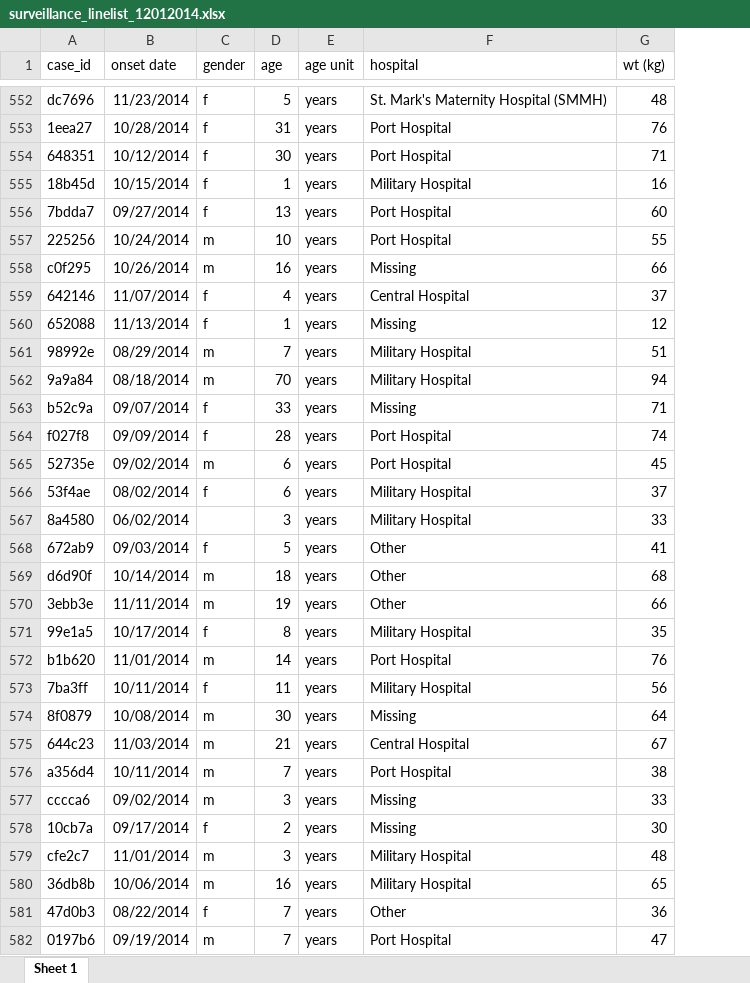
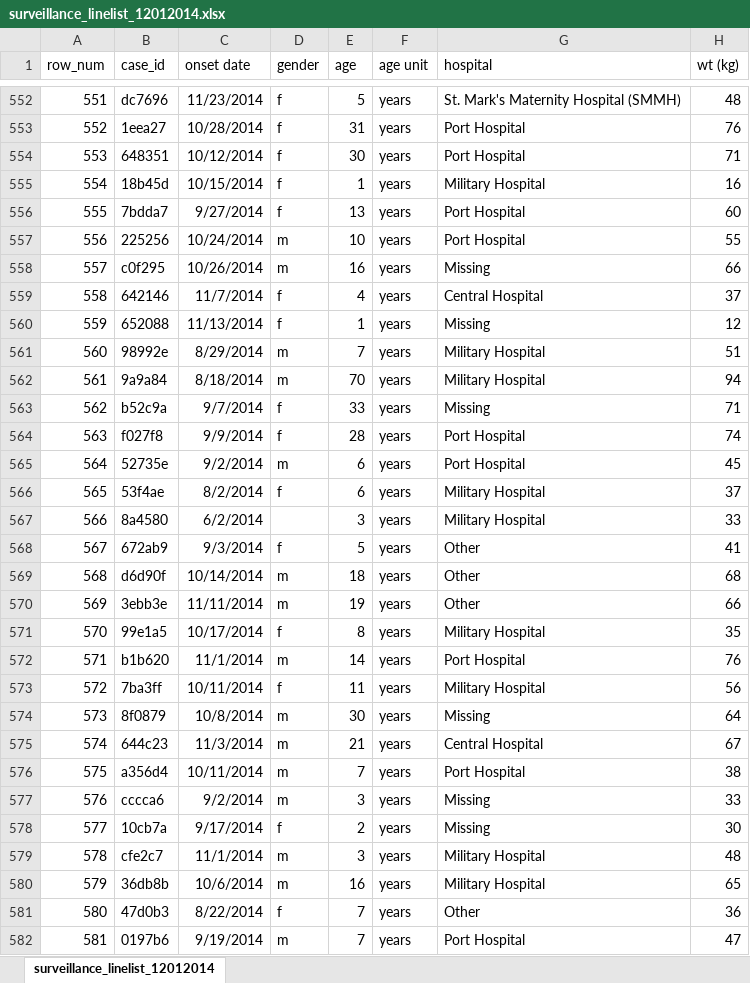
Before and after one commit to appliedepi/intro_course, an Excel workbook: data/surveillance_linelist_12012014.xlsx, sheet surveillance_linelist_12012014, drawn as a sheet; only a part is shown, gaps mark what is left out; values as stored, in another font and other column widths than the file's, no borders; addresses are those after the commit; the diff covers the shown part only; the diff names each change by its address in the sheet, - before the commit and + after, or states it on an @@ line.

```diff
--- a/data/surveillance_linelist_12012014.xlsx (sheet surveillance_linelist_12012014)
+++ b/data/surveillance_linelist_12012014.xlsx (sheet surveillance_linelist_12012014)
-sheet tab: Sheet 1
+sheet tab: surveillance_linelist_12012014
+column A (row_num), rows 552-582: 551 | 552 | 553 | 554 | 555 | 556 | 557 | 558 | 559 | 560 | 561 | 562 | 563 | 564 | 565 | 566 | 567 | 568 | 569 | 570 | 571 | 572 | 573 | 574 | 575 | 576 | 577 | 578 | 579 | 580 | 581
-C556 (onset date): 09/27/2014
+C556 (onset date): 9/27/2014
-C559 (onset date): 11/07/2014
+C559 (onset date): 11/7/2014
-C561 (onset date): 08/29/2014
+C561 (onset date): 8/29/2014
-C562 (onset date): 08/18/2014
+C562 (onset date): 8/18/2014
-C563 (onset date): 09/07/2014
+C563 (onset date): 9/7/2014
-C564 (onset date): 09/09/2014
+C564 (onset date): 9/9/2014
-C565 (onset date): 09/02/2014
+C565 (onset date): 9/2/2014
-C566 (onset date): 08/02/2014
+C566 (onset date): 8/2/2014
-C567 (onset date): 06/02/2014
+C567 (onset date): 6/2/2014
-C568 (onset date): 09/03/2014
+C568 (onset date): 9/3/2014
-C572 (onset date): 11/01/2014
+C572 (onset date): 11/1/2014
-C574 (onset date): 10/08/2014
+C574 (onset date): 10/8/2014
-C575 (onset date): 11/03/2014
+C575 (onset date): 11/3/2014
-C577 (onset date): 09/02/2014
+C577 (onset date): 9/2/2014
-C578 (onset date): 09/17/2014
+C578 (onset date): 9/17/2014
-C579 (onset date): 11/01/2014
+C579 (onset date): 11/1/2014
-C580 (onset date): 10/06/2014
+C580 (onset date): 10/6/2014
-C581 (onset date): 08/22/2014
+C581 (onset date): 8/22/2014
-C582 (onset date): 09/19/2014
+C582 (onset date): 9/19/2014
```
Also changed, not shown: 20 added rows and 426 edited cells elsewhere in this sheet, course_files/surveillance_linelist_12012014.xlsx, 12 other files.
